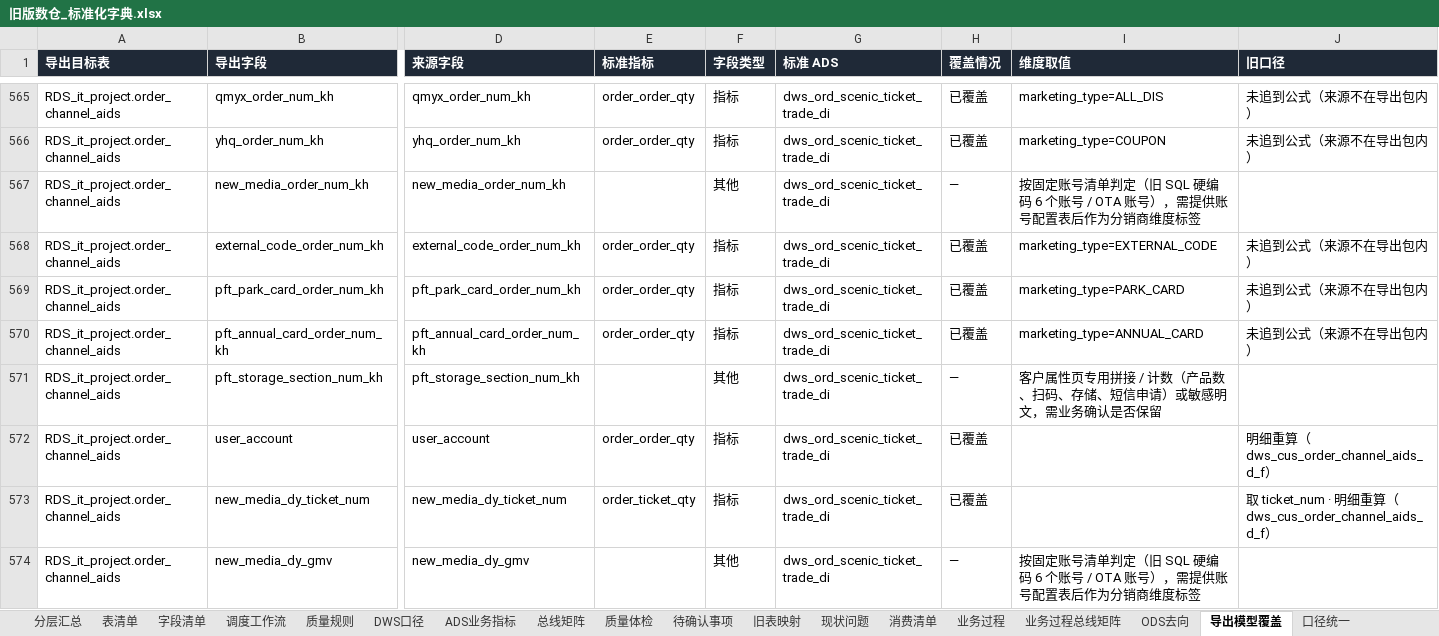
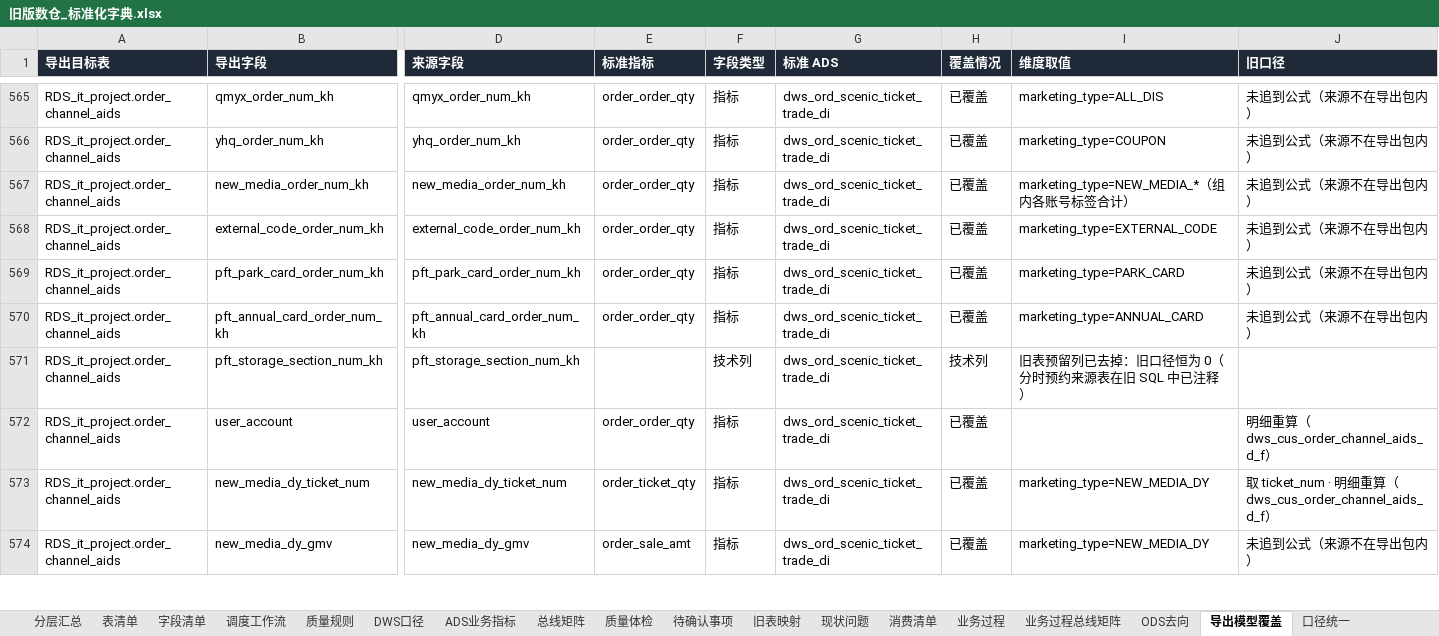
Before and after one commit to keanying/lakehouse, an Excel workbook: dataworks/dist/旧版数仓_标准化字典.xlsx, sheet 导出模型覆盖, drawn as a sheet; only a part is shown, gaps mark what is left out; values as stored, in another font and other column widths than the file's, no borders; the diff covers the shown part only; the diff names each change by its address in the sheet, - before the commit and + after, or states it on an @@ line.

```diff
--- a/dataworks/dist/旧版数仓_标准化字典.xlsx (sheet 导出模型覆盖)
+++ b/dataworks/dist/旧版数仓_标准化字典.xlsx (sheet 导出模型覆盖)
-E567 (标准指标): (empty)
+E567 (标准指标): order_order_qty
-F567 (字段类型): 其他
+F567 (字段类型): 指标
-H567 (覆盖情况): —
+H567 (覆盖情况): 已覆盖
-I567 (维度取值): 按固定账号清单判定（旧 SQL 硬编码 6 个账号 / OTA 账号），需提供账号配置表后作为分销商维度标签
+I567 (维度取值): marketing_type=NEW_MEDIA_*（组内各账号标签合计）
-J567 (旧口径): (empty)
+J567 (旧口径): 未追到公式（来源不在导出包内）
-F571 (字段类型): 其他
+F571 (字段类型): 技术列
-H571 (覆盖情况): —
+H571 (覆盖情况): 技术列
-I571 (维度取值): 客户属性页专用拼接 / 计数（产品数、扫码、存储、短信申请）或敏感明文，需业务确认是否保留
+I571 (维度取值): 旧表预留列已去掉：旧口径恒为 0（分时预约来源表在旧 SQL 中已注释）
-I573 (维度取值): (empty)
+I573 (维度取值): marketing_type=NEW_MEDIA_DY
-E574 (标准指标): (empty)
+E574 (标准指标): order_sale_amt
-F574 (字段类型): 其他
+F574 (字段类型): 指标
-H574 (覆盖情况): —
+H574 (覆盖情况): 已覆盖
-I574 (维度取值): 按固定账号清单判定（旧 SQL 硬编码 6 个账号 / OTA 账号），需提供账号配置表后作为分销商维度标签
+I574 (维度取值): marketing_type=NEW_MEDIA_DY
-J574 (旧口径): (empty)
+J574 (旧口径): 未追到公式（来源不在导出包内）
```
Also changed, not shown: 339 edited cells elsewhere in this sheet, sheet 字段清单, sheet 质量规则, sheet ADS业务指标, sheet 表清单, sheet 业务过程, sheet 调度工作流, 7 more sheets, 17 other files.
